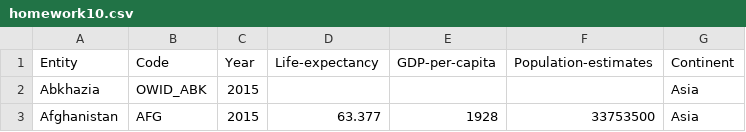
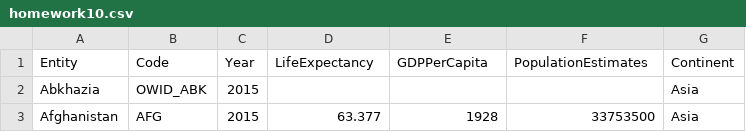
Before and after one commit to ocha0014/FIT3179, a CSV file: Vegalite/HW10/data/homework10.csv, drawn as a sheet; only a part is shown.

Commit message:
Change title name

```diff
--- a/Vegalite/HW10/data/homework10.csv
+++ b/Vegalite/HW10/data/homework10.csv
@@ -1,2 +1,2 @@
-Entity,Code,Year,Life-expectancy,GDP-per-capita,Population-estimates,Continent
+Entity,Code,Year,LifeExpectancy,GDPPerCapita,PopulationEstimates,Continent
 Abkhazia,OWID_ABK,2015,,,,Asia
```
